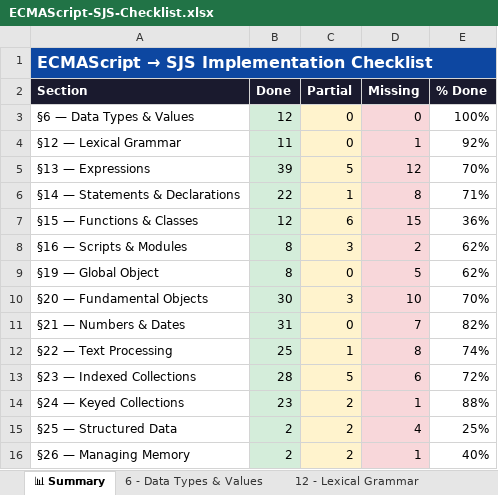
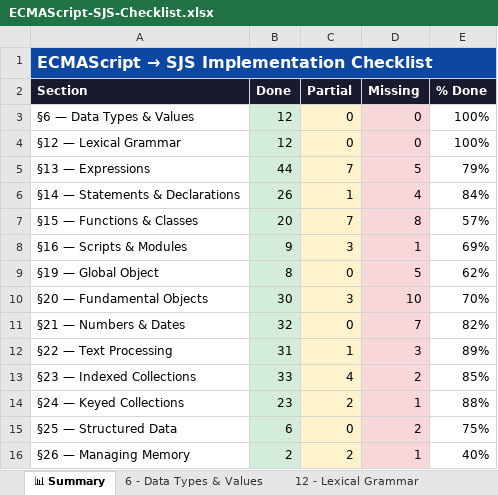
Before and after one commit to hbarve1/super-js, an Excel workbook: specs/ECMAScript-SJS-Checklist.xlsx, sheet 📊 Summary, drawn as a sheet; only a part is shown; values as stored, in another font and other column widths than the file's, no borders; the diff covers the shown part only; the diff names each change by its address in the sheet, - before the commit and + after, or states it on an @@ line.

```diff
--- a/specs/ECMAScript-SJS-Checklist.xlsx (sheet 📊 Summary)
+++ b/specs/ECMAScript-SJS-Checklist.xlsx (sheet 📊 Summary)
-B4 (Done): 11
+B4 (Done): 12
-D4 (Missing): 1
+D4 (Missing): 0
-E4 (% Done): 92%
+E4 (% Done): 100%
-B5 (Done): 39
+B5 (Done): 44
-C5 (Partial): 5
+C5 (Partial): 7
-D5 (Missing): 12
+D5 (Missing): 5
-E5 (% Done): 70%
+E5 (% Done): 79%
-B6 (Done): 22
+B6 (Done): 26
-D6 (Missing): 8
+D6 (Missing): 4
-E6 (% Done): 71%
+E6 (% Done): 84%
-B7 (Done): 12
+B7 (Done): 20
-C7 (Partial): 6
+C7 (Partial): 7
-D7 (Missing): 15
+D7 (Missing): 8
-E7 (% Done): 36%
+E7 (% Done): 57%
-B8 (Done): 8
+B8 (Done): 9
-D8 (Missing): 2
+D8 (Missing): 1
-E8 (% Done): 62%
+E8 (% Done): 69%
-B11 (Done): 31
+B11 (Done): 32
-B12 (Done): 25
+B12 (Done): 31
-D12 (Missing): 8
+D12 (Missing): 3
-E12 (% Done): 74%
+E12 (% Done): 89%
-B13 (Done): 28
+B13 (Done): 33
-C13 (Partial): 5
+C13 (Partial): 4
-D13 (Missing): 6
+D13 (Missing): 2
-E13 (% Done): 72%
+E13 (% Done): 85%
-B15 (Done): 2
+B15 (Done): 6
-C15 (Partial): 2
+C15 (Partial): 0
-D15 (Missing): 4
+D15 (Missing): 2
-E15 (% Done): 25%
+E15 (% Done): 75%
```
Also changed, not shown: 13 edited cells elsewhere in this sheet, sheet 28 - Reflection, sheet 15 - Functions & Classes, sheet 27 - Control Abstraction, sheet 13 - Expressions, sheet 22 - Text Processing, sheet 23 - Indexed Collections, 6 more sheets, 1 other file.
